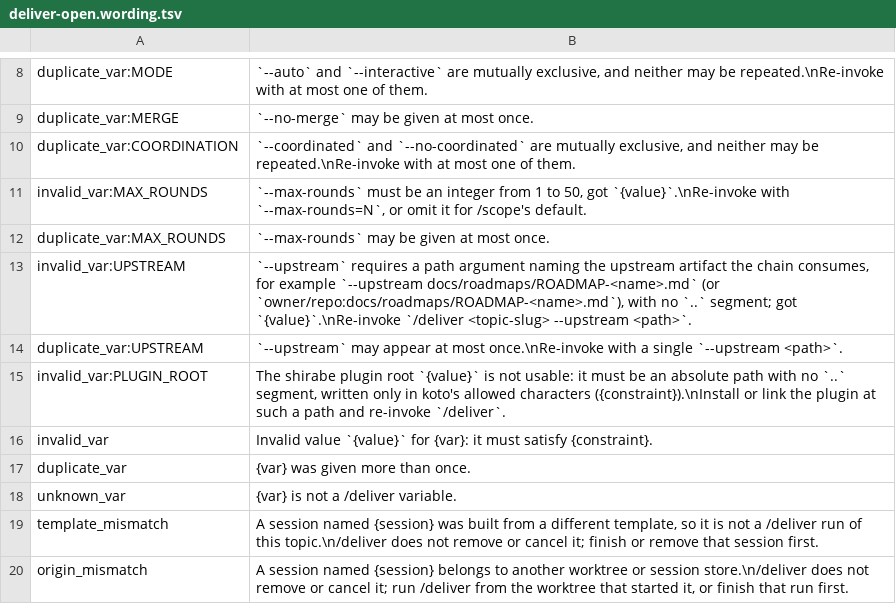
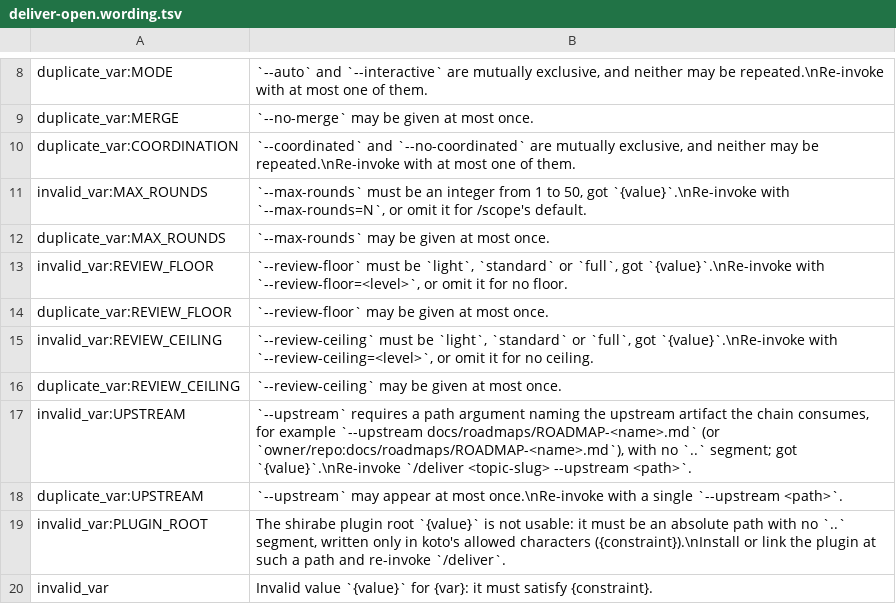
Before and after one commit to tsukumogami/shirabe, a TSV file: skills/deliver/scripts/deliver-open.wording.tsv, drawn as a sheet; only a part is shown, gaps mark what is left out; the shorter side is filled out with more unchanged rows; the diff names each change by its address in the sheet, - before the commit and + after, or states it on an @@ line.

Commit message:
feat(execute, deliver): carry a review-level bound to every work-on run
/execute and /deliver take --review-floor=<level> and --review-ceiling=<level>.
execute-open.sh and deliver-open.sh map them to REVIEW_FLOOR and REVIEW_CEILING
only when given. execute.md and execute-coordinated.md declare both (rebind,
like MERGE); the spawn's jq sets them on every child task only when not empty,
and the coordinated dispatch step passes them the same way. deliver.md declares
both (rebind, like MAX_ROUNDS) and execute_run appends the flags when not
empty.

```diff
--- a/skills/deliver/scripts/deliver-open.wording.tsv
+++ b/skills/deliver/scripts/deliver-open.wording.tsv
+row 13: invalid_var:REVIEW_FLOOR | `--review-floor` must be `light`, `standard` or `full`, got `{value}`.\nRe-invoke with `--review-floor=<level>`, or omit it for no floor.
+row 14: duplicate_var:REVIEW_FLOOR | `--review-floor` may be given at most once.
+row 15: invalid_var:REVIEW_CEILING | `--review-ceiling` must be `light`, `standard` or `full`, got `{value}`.\nRe-invoke with `--review-ceiling=<level>`, or omit it for no ceiling.
+row 16: duplicate_var:REVIEW_CEILING | `--review-ceiling` may be given at most once.
```
Also changed, not shown: 13 other files.
